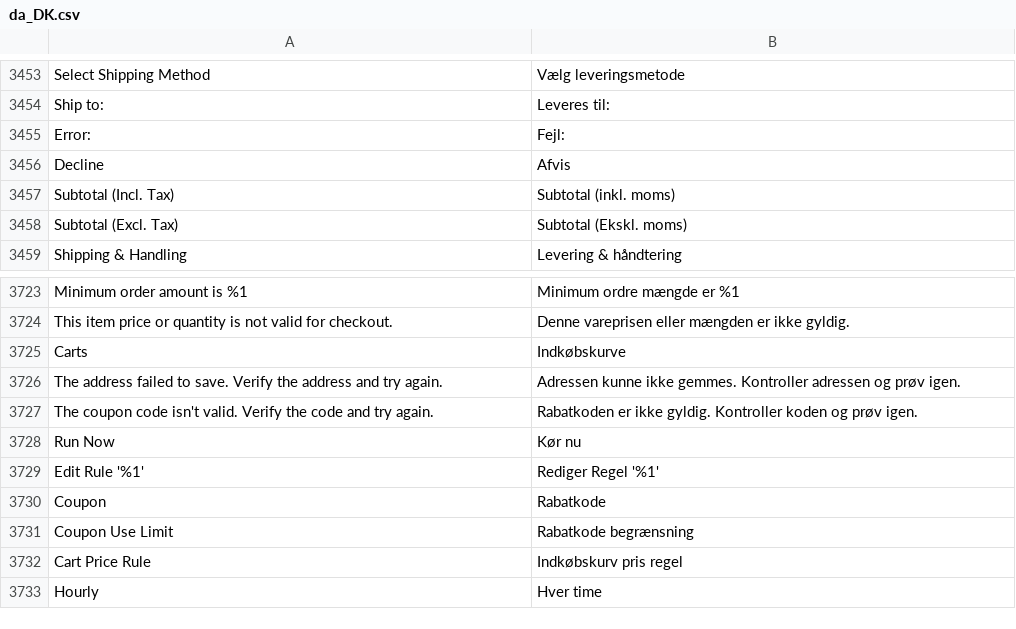
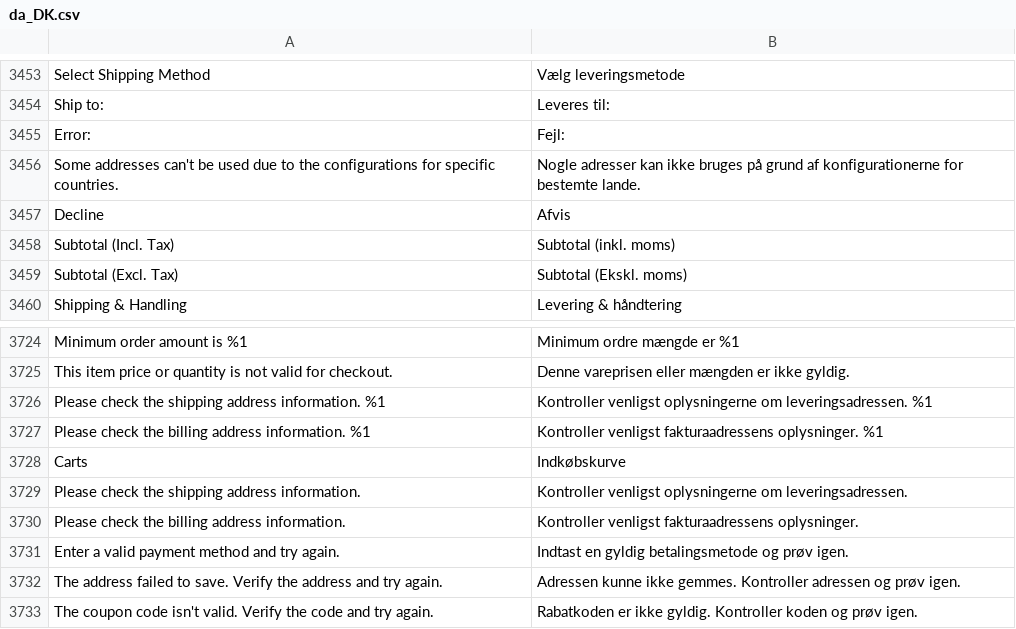
Before and after one commit to magento-l10n/language-da_DK, a CSV file: da_DK.csv, drawn as a sheet; only a part is shown, gaps mark what is left out; the shorter side is filled out with more unchanged rows; the diff names each change by its address in the sheet, - before the commit and + after, or states it on an @@ line.

Commit message:
Updating translations from Crowdin.

```diff
--- a/da_DK.csv
+++ b/da_DK.csv
+row 3456: Some addresses can't be used due to the configurations for specific countries. | Nogle adresser kan ikke bruges på grund af konfigurationerne for bestemte lande.
+row 3726: Please check the shipping address information. %1 | Kontroller venligst oplysningerne om leveringsadressen. %1
+row 3727: Please check the billing address information. %1 | Kontroller venligst fakturaadressens oplysninger. %1
+row 3729: Please check the shipping address information. | Kontroller venligst oplysningerne om leveringsadressen.
+row 3730: Please check the billing address information. | Kontroller venligst fakturaadressens oplysninger.
+row 3731: Enter a valid payment method and try again. | Indtast en gyldig betalingsmetode og prøv igen.
```
Also changed, not shown: 1 other file.
